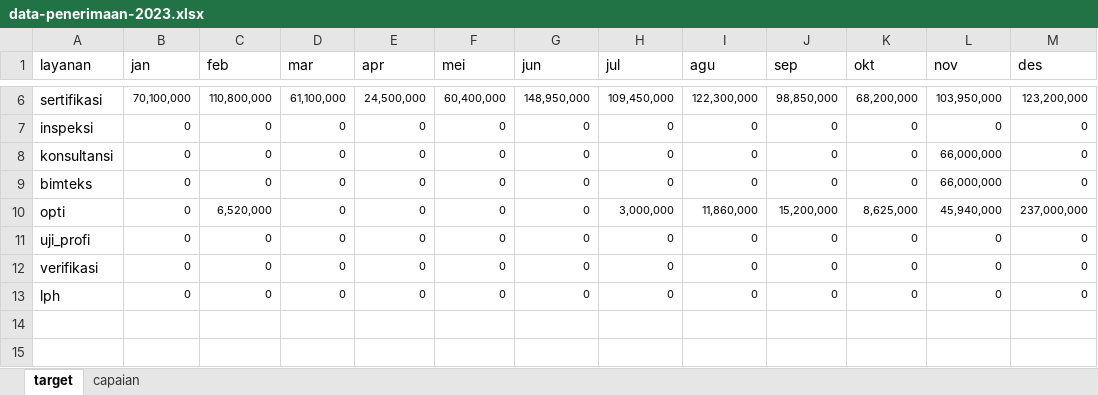
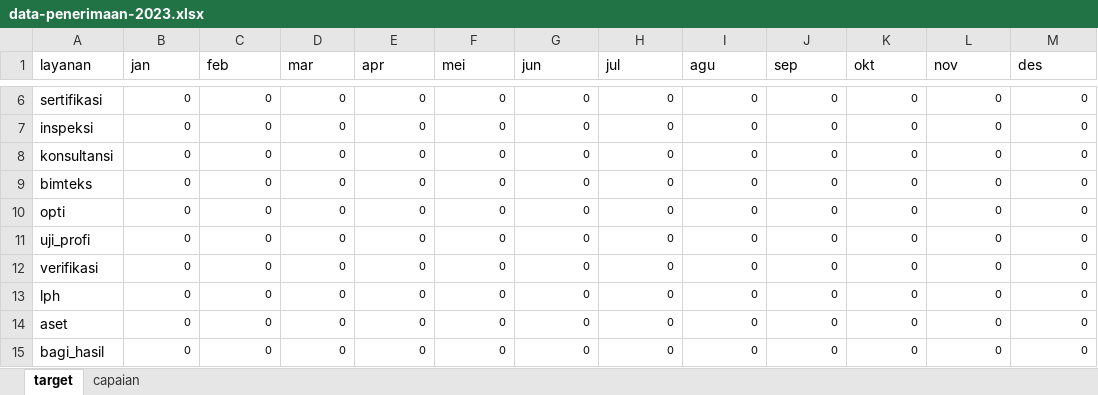
Before and after one commit to burnama/dashboard-blu, an Excel workbook: data-penerimaan-2023.xlsx, sheet target, drawn as a sheet; only a part is shown, gaps mark what is left out; values as stored, in another font and other column widths than the file's, no borders; the diff covers the shown part only; the diff names each change by its address in the sheet, - before the commit and + after, or states it on an @@ line.

```diff
--- a/data-penerimaan-2023.xlsx (sheet target)
+++ b/data-penerimaan-2023.xlsx (sheet target)
-B6 (jan): 70,100,000
+B6 (jan): 0
-C6 (feb): 110,800,000
+C6 (feb): 0
-D6 (mar): 61,100,000
+D6 (mar): 0
-E6 (apr): 24,500,000
+E6 (apr): 0
-F6 (mei): 60,400,000
+F6 (mei): 0
-G6 (jun): 148,950,000
+G6 (jun): 0
-H6 (jul): 109,450,000
+H6 (jul): 0
-I6 (agu): 122,300,000
+I6 (agu): 0
-J6 (sep): 98,850,000
+J6 (sep): 0
-K6 (okt): 68,200,000
+K6 (okt): 0
-L6 (nov): 103,950,000
+L6 (nov): 0
-M6 (des): 123,200,000
+M6 (des): 0
-L8:L9 (nov): 66,000,000
+L8:L9 (nov): 0
-C10 (feb): 6,520,000
+C10 (feb): 0
-H10 (jul): 3,000,000
+H10 (jul): 0
-I10 (agu): 11,860,000
+I10 (agu): 0
-J10 (sep): 15,200,000
+J10 (sep): 0
-K10 (okt): 8,625,000
+K10 (okt): 0
-L10 (nov): 45,940,000
+L10 (nov): 0
-M10 (des): 237,000,000
+M10 (des): 0
+row 14: aset | 0 | 0 | 0 | 0 | 0 | 0 | 0 | 0 | 0 | 0 | 0 | 0
+row 15: bagi_hasil | 0 | 0 | 0 | 0 | 0 | 0 | 0 | 0 | 0 | 0 | 0 | 0
```
Also changed, not shown: 47 edited cells elsewhere in this sheet, sheet capaian, 4 other files.
